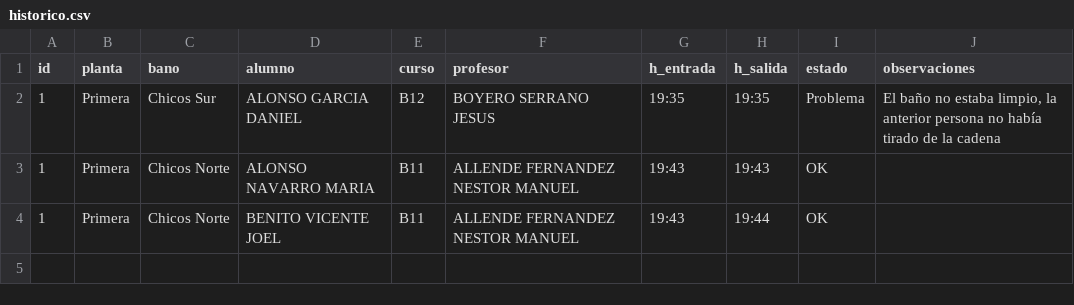
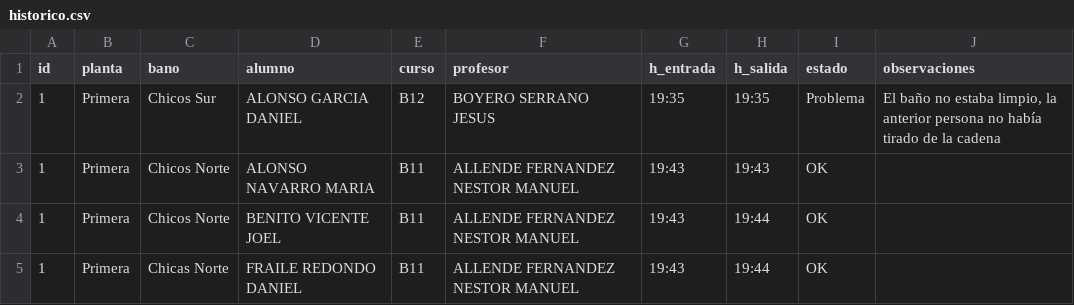
Before and after one commit to JesBoySer/aseos-via-plata, a CSV file: data/historico.csv, drawn as a sheet; the diff names each change by its address in the sheet, - before the commit and + after, or states it on an @@ line.

Commit message:
Actualizar histórico 2026-03-15 19:44:06.044738

```diff
--- a/data/historico.csv
+++ b/data/historico.csv
+row 5: 1 | Primera | Chicas Norte | FRAILE REDONDO DANIEL | B11 | ALLENDE FERNANDEZ NESTOR MANUEL | 19:43 | 19:44 | OK
```
